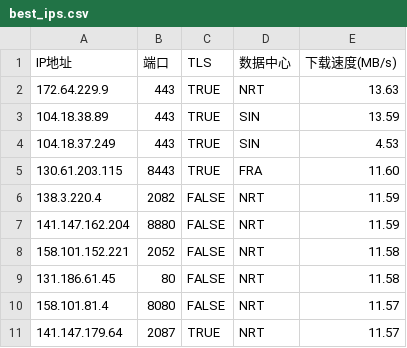
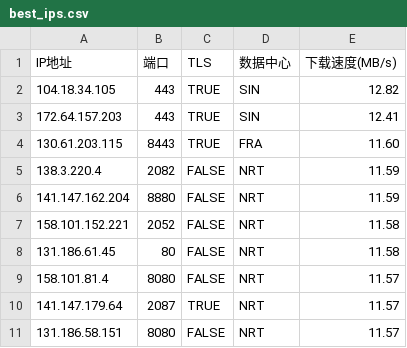
Before and after one commit to MarshallEriksen-Neura/WorkerVless2sub, a CSV file: best_ips.csv, drawn as a sheet; only a part is shown; the shorter side is filled out with more unchanged rows.

Commit message:
Update best_ips.csv via local CFST (2026-10-30)

```diff
--- a/best_ips.csv
+++ b/best_ips.csv
@@ -1,5 +1,4 @@
 IP地址,端口,TLS,数据中心,下载速度(MB/s)
-172.64.229.9,443,TRUE,NRT,13.63
-104.18.38.89,443,TRUE,SIN,13.59
-104.18.37.249,443,TRUE,SIN,4.53
+104.18.34.105,443,TRUE,SIN,12.82
+172.64.157.203,443,TRUE,SIN,12.41
 130.61.203.115,8443,TRUE,FRA,11.60
```
